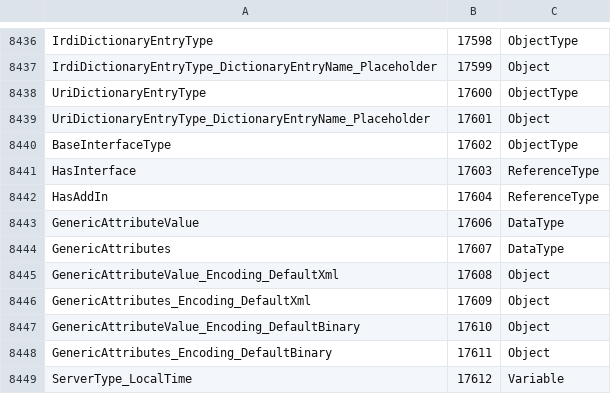
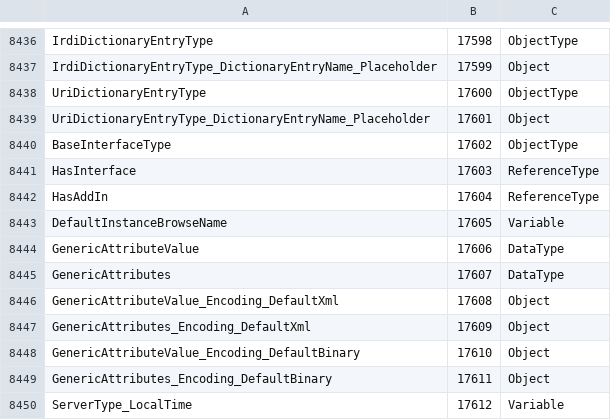
Before and after one commit to OPCFoundation/UA-Nodeset, a CSV file: Schema/NodeIds.csv, drawn as a sheet; only a part is shown, gaps mark what is left out; the diff names each change by its address in the sheet, - before the commit and + after, or states it on an @@ line.

Commit message:
Add DefaultInstanceBrowseName.

```diff
--- a/Schema/NodeIds.csv
+++ b/Schema/NodeIds.csv
+row 8443: DefaultInstanceBrowseName | 17605 | Variable
```
Also changed, not shown: 9 other files.
